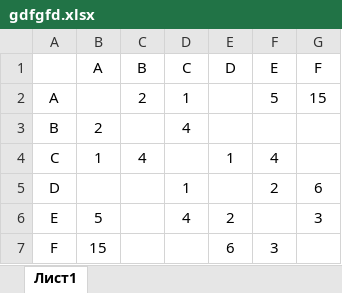
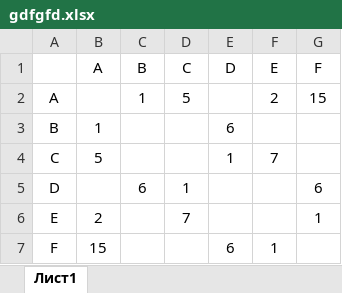
Before and after one commit to Grigoriy1988/OGE-2025-2026, an Excel workbook: 04/gdfgfd.xlsx, sheet Лист1, drawn as a sheet; values as stored, in another font and other column widths than the file's, no borders; the diff names each change by its address in the sheet, - before the commit and + after, or states it on an @@ line.

```diff
--- a/04/gdfgfd.xlsx (sheet Лист1)
+++ b/04/gdfgfd.xlsx (sheet Лист1)
-C2 (B): 2
+C2 (B): 1
-D2 (C): 1
+D2 (C): 5
-F2 (E): 5
+F2 (E): 2
-B3 (A): 2
+B3 (A): 1
-D3 (C): 4
+D3 (C): (empty)
-E3 (D): (empty)
+E3 (D): 6
-B4 (A): 1
+B4 (A): 5
-C4 (B): 4
+C4 (B): (empty)
-F4 (E): 4
+F4 (E): 7
-C5 (B): (empty)
+C5 (B): 6
-F5 (E): 2
+F5 (E): (empty)
-B6 (A): 5
+B6 (A): 2
-D6 (C): 4
+D6 (C): 7
-E6 (D): 2
+E6 (D): (empty)
-G6 (F): 3
+G6 (F): 1
-F7 (E): 3
+F7 (E): 1
```
Also changed, not shown: 2 other files.
